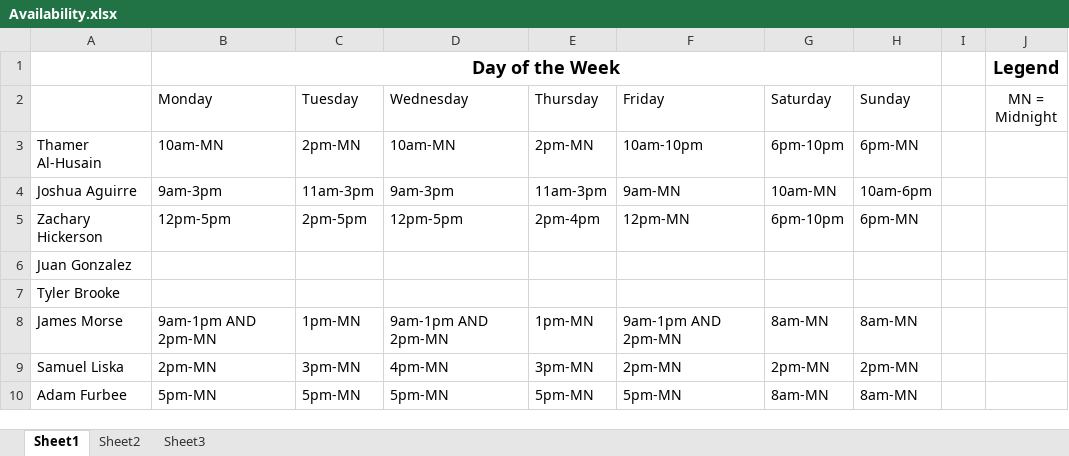
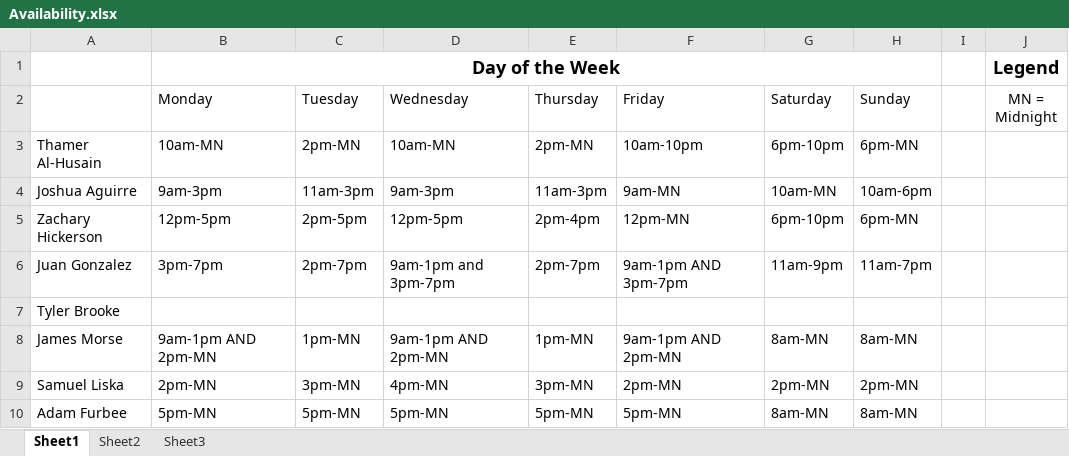
Before and after one commit to talhusain/SlothTorrent, an Excel workbook: Availability.xlsx, sheet Sheet1, drawn as a sheet; values as stored, in another font and other column widths than the file's, no borders; the diff names each change by its address in the sheet, - before the commit and + after, or states it on an @@ line.

Commit message:
Add files via upload

```diff
--- a/Availability.xlsx (sheet Sheet1)
+++ b/Availability.xlsx (sheet Sheet1)
-B6 (Monday): (empty)
+B6 (Monday): 3pm-7pm
-C6 (Tuesday): (empty)
+C6 (Tuesday): 2pm-7pm
-D6 (Wednesday): (empty)
+D6 (Wednesday): 9am-1pm and 3pm-7pm
-E6 (Thursday): (empty)
+E6 (Thursday): 2pm-7pm
-F6 (Friday): (empty)
+F6 (Friday): 9am-1pm AND 3pm-7pm
-G6 (Saturday): (empty)
+G6 (Saturday): 11am-9pm
-H6 (Sunday): (empty)
+H6 (Sunday): 11am-7pm
```
